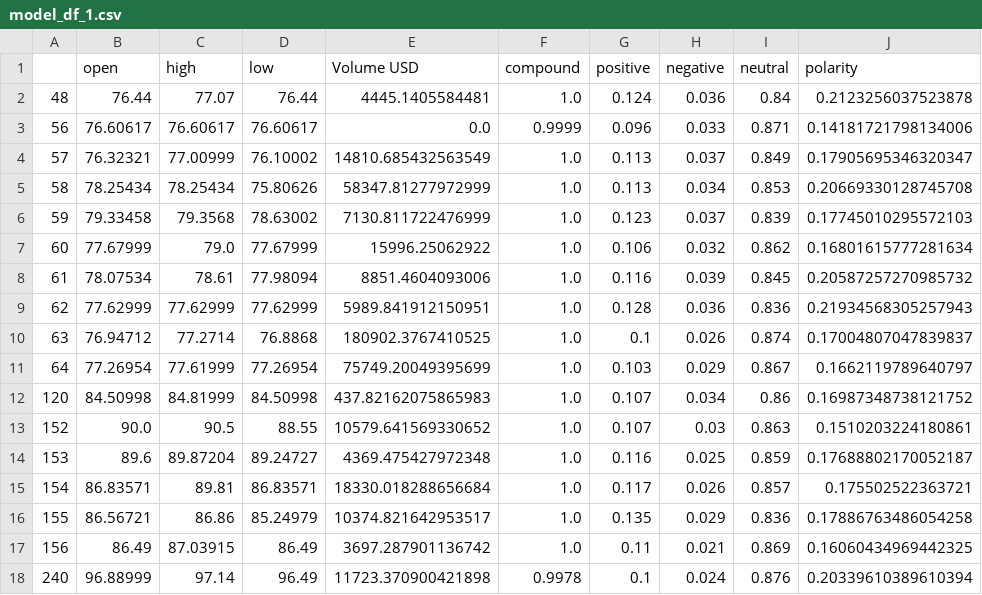
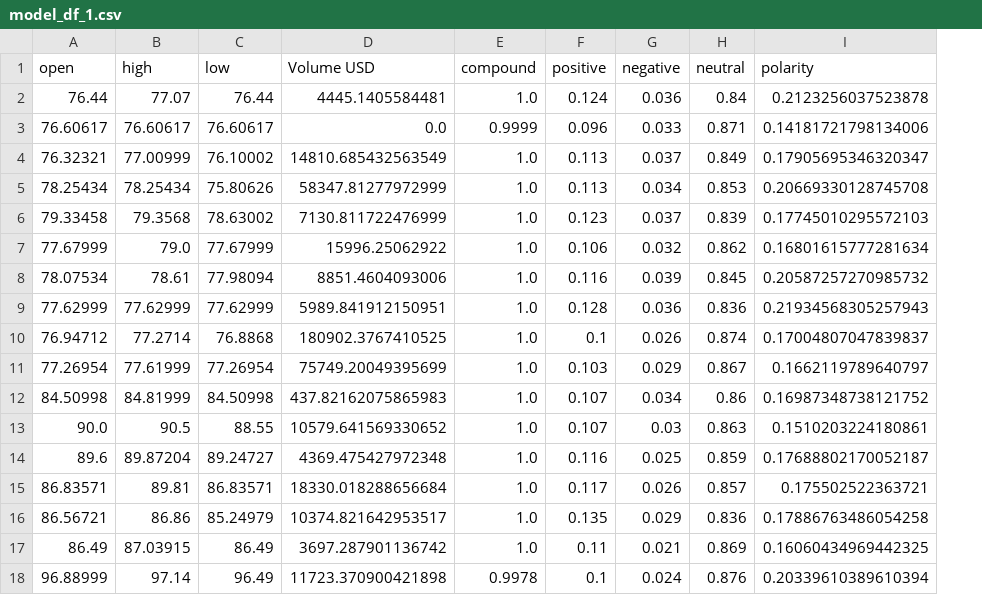
Before and after one commit to BurdickBr/CryptoPredictionTool, a CSV file: hourly_coin_data/model_df_1.csv, drawn as a sheet; only a part is shown; the diff names each change by its address in the sheet, - before the commit and + after, or states it on an @@ line.

```diff
--- a/hourly_coin_data/model_df_1.csv
+++ b/hourly_coin_data/model_df_1.csv
-column A, rows 2-18: 48 | 56 | 57 | 58 | 59 | 60 | 61 | 62 | 63 | 64 | 120 | 152 | 153 | 154 | 155 | 156 | 240
```
Also changed, not shown: hourly_coin_data/model_df_0.csv, hourly_coin_data/model_df_2.csv, 14 other files.
